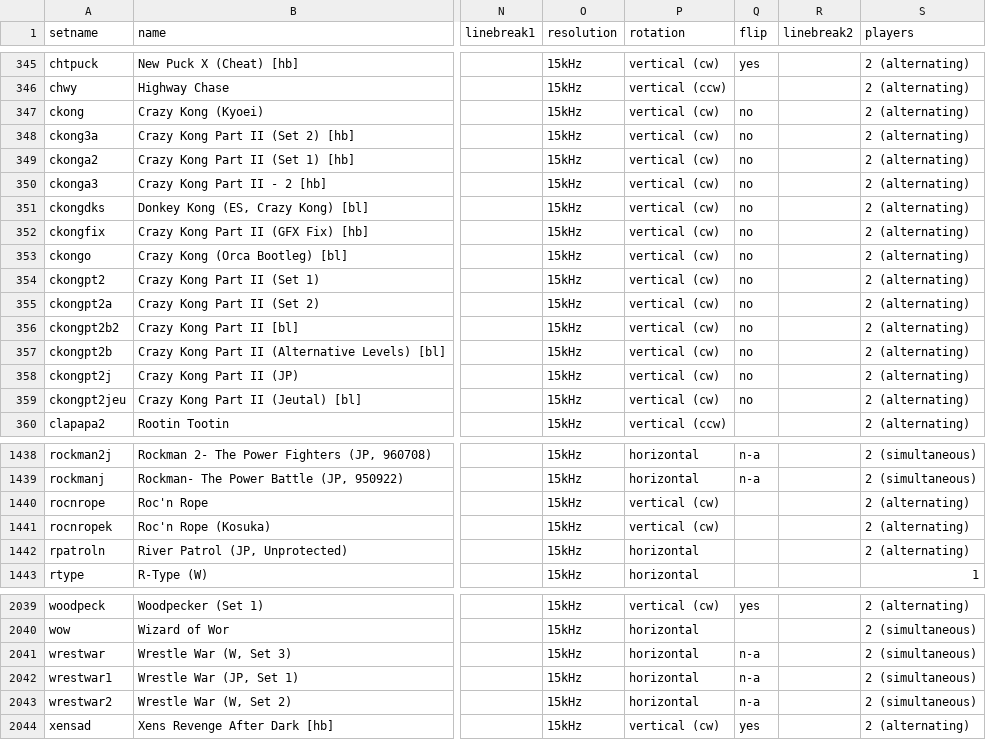
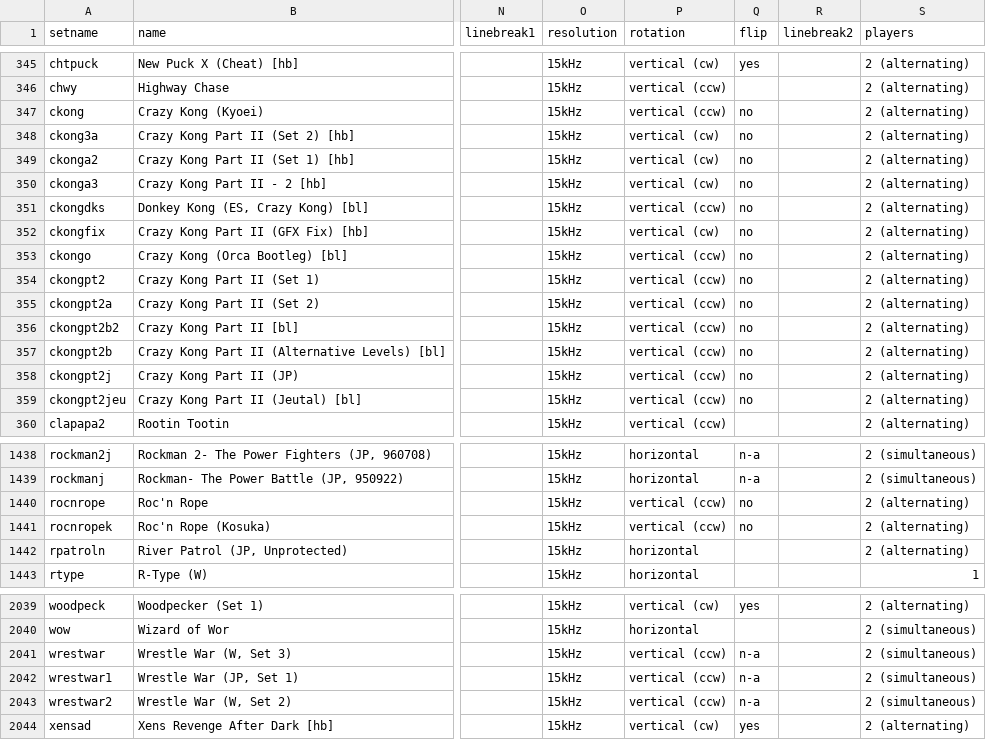
Before and after one commit to MiSTer-devel/ArcadeDatabase_MiSTer, a CSV file: ArcadeDatabase.csv, drawn as a sheet; only a part is shown, gaps mark what is left out; the diff covers the shown part only; the diff names each change by its address in the sheet, - before the commit and + after, or states it on an @@ line.

Commit message:
Correct rotation to match MAME (consolidates PRs 79, 89, 90, 91, 100)

```diff
--- a/ArcadeDatabase.csv
+++ b/ArcadeDatabase.csv
-P347 (rotation): vertical (cw)
+P347 (rotation): vertical (ccw)
-P351 (rotation): vertical (cw)
+P351 (rotation): vertical (ccw)
-P353:P359 (rotation): vertical (cw)
+P353:P359 (rotation): vertical (ccw)
-P1440:P1441 (rotation): vertical (cw)
+P1440:P1441 (rotation): vertical (ccw)
-Q1440:Q1441 (flip): (empty)
+Q1440:Q1441 (flip): no
-P2041:P2043 (rotation): horizontal
+P2041:P2043 (rotation): vertical (ccw)
```
Also changed, not shown: 27 edited cells elsewhere in this file.
